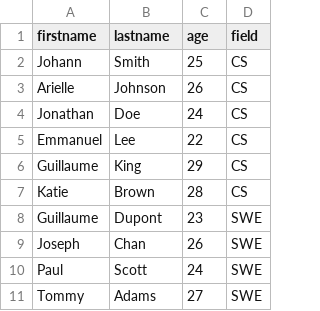
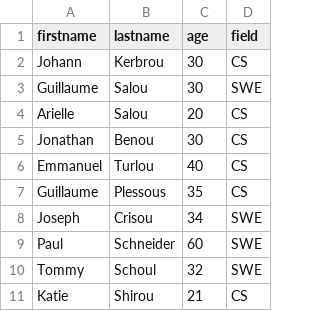
Before and after one commit to Yacine-213/holbertonschool-web_back_end, a CSV file: Node_JS_basic/database.csv, drawn as a sheet.

```diff
--- a/Node_JS_basic/database.csv
+++ b/Node_JS_basic/database.csv
@@ -1,11 +1,11 @@
 firstname,lastname,age,field
-Johann,Smith,25,CS
-Arielle,Johnson,26,CS
-Jonathan,Doe,24,CS
-Emmanuel,Lee,22,CS
-Guillaume,King,29,CS
-Katie,Brown,28,CS
-Guillaume,Dupont,23,SWE
-Joseph,Chan,26,SWE
-Paul,Scott,24,SWE
-Tommy,Adams,27,SWE
+Johann,Kerbrou,30,CS
+Guillaume,Salou,30,SWE
+Arielle,Salou,20,CS
+Jonathan,Benou,30,CS
+Emmanuel,Turlou,40,CS
+Guillaume,Plessous,35,CS
+Joseph,Crisou,34,SWE
+Paul,Schneider,60,SWE
+Tommy,Schoul,32,SWE
+Katie,Shirou,21,CS
```
